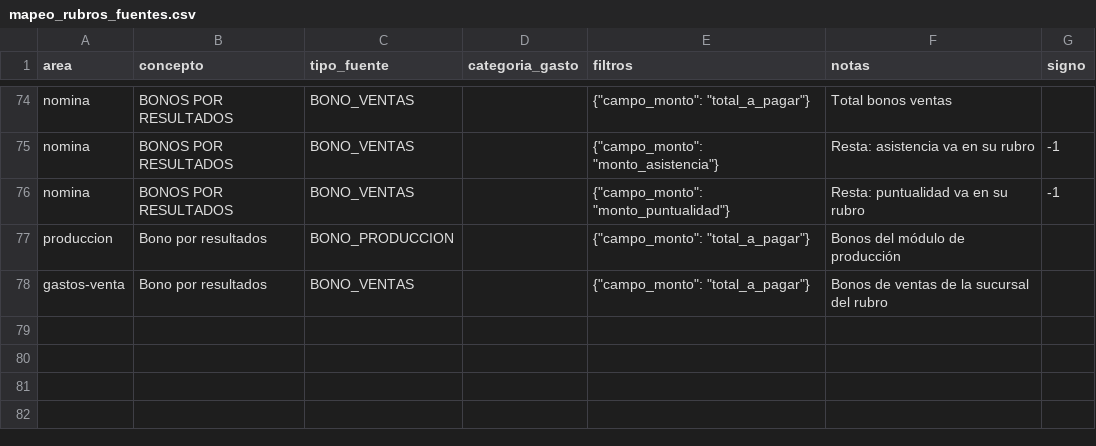
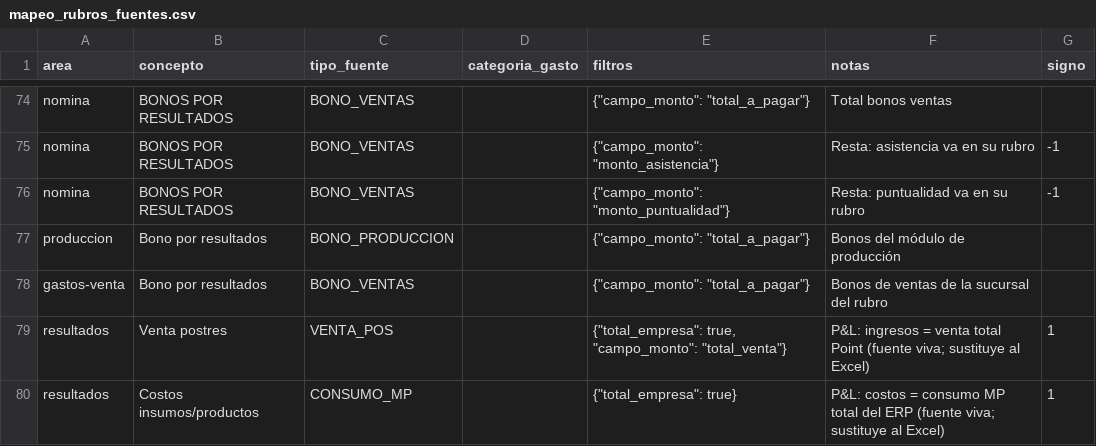
Before and after one commit to maburgos12/pollyanas-dolce-erp, a CSV file: reportes/data/mapeo_rubros_fuentes.csv, drawn as a sheet; only a part is shown, gaps mark what is left out.

```diff
--- a/reportes/data/mapeo_rubros_fuentes.csv
+++ b/reportes/data/mapeo_rubros_fuentes.csv
@@ -78 +78,3 @@ produccion,Bono por resultados,BONO_PRODUCCION,,"{""campo_monto"": ""total_a_pag
 gastos-venta,Bono por resultados,BONO_VENTAS,,"{""campo_monto"": ""total_a_pagar""}",Bonos de ventas de la sucursal del rubro,
+resultados,Venta postres,VENTA_POS,,"{""total_empresa"": true, ""campo_monto"": ""total_venta""}",P&L: ingresos = venta total Point (fuente viva; sustituye al Excel),1
+resultados,Costos insumos/productos,CONSUMO_MP,,"{""total_empresa"": true}",P&L: costos = consumo MP total del ERP (fuente viva; sustituye al Excel),1
```
Also changed, not shown: 2 other files.
